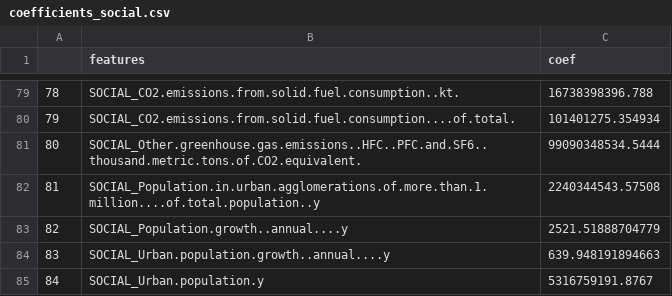
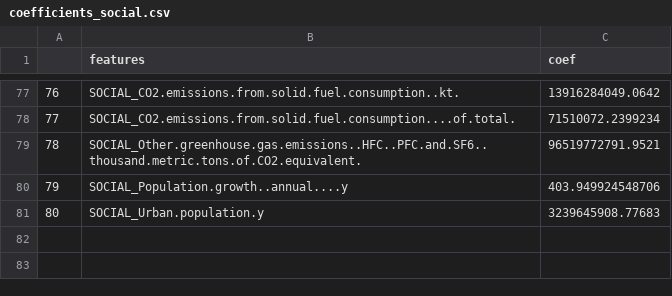
Before and after one commit to kenjinezumi/macrokenya, a CSV file: data/forecast/coefficients_social.csv, drawn as a sheet; only a part is shown, gaps mark what is left out; removed rows and columns are numbered as before the commit, all else as after; the diff covers the shown part only; the diff names each change by its address in the sheet, - before the commit and + after, or states it on an @@ line.

```diff
--- a/data/forecast/coefficients_social.csv
+++ b/data/forecast/coefficients_social.csv
@@ column A renumbered from row 3 down @@
-C77 (coef): 16738398396.788
+C77 (coef): 13916284049.0642
-C78 (coef): 101401275.354934
+C78 (coef): 71510072.2399234
-C79 (coef): 99090348534.5444
+C79 (coef): 96519772791.9521
-row 82: 81 | SOCIAL_Population.in.urban.agglomerations.of.more.than.1.million....of.total.population..y | 2240344543.57508
-C80 (coef): 2521.51888704779
+C80 (coef): 403.949924548706
-row 84: 83 | SOCIAL_Urban.population.growth..annual....y | 639.948191894663
-C81 (coef): 5316759191.8767
+C81 (coef): 3239645908.77683
```
Also changed, not shown: 14 added rows, 16 removed rows and 61 edited cells elsewhere in this file, data/forecast/coefficients_aid.csv, data/forecast/coefficients_economic.csv, 25 other files.
